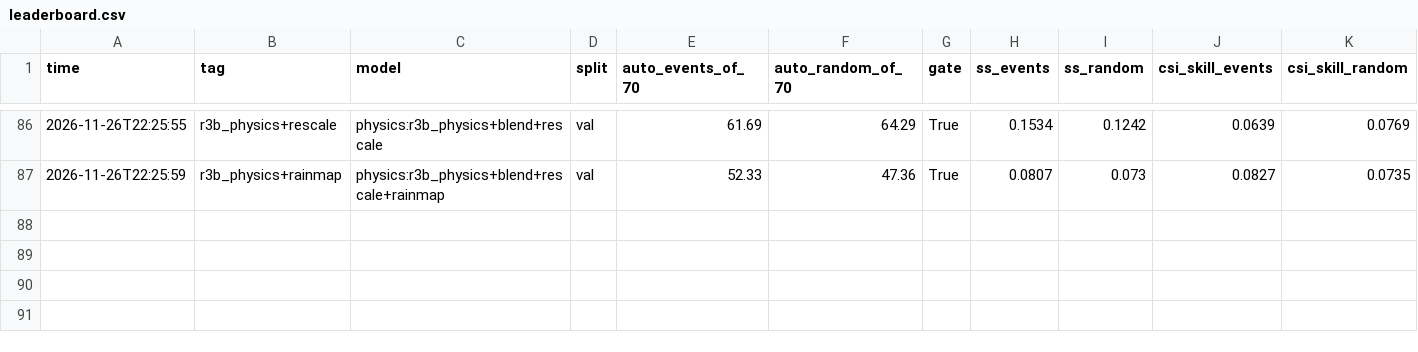
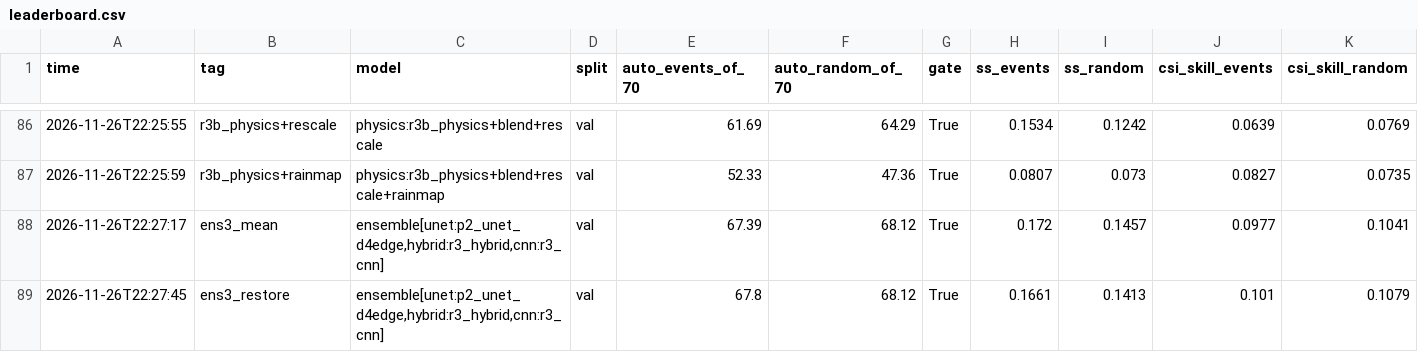
Before and after one commit to rachit-suresh/weather-sim, a CSV file: runs/leaderboard.csv, drawn as a sheet; only a part is shown, gaps mark what is left out; rows hold the shown columns only; the diff names each change by its address in the sheet, - before the commit and + after, or states it on an @@ line.

```diff
--- a/runs/leaderboard.csv
+++ b/runs/leaderboard.csv
+row 88: 2026-11-26T22:27:17 | ens3_mean | ensemble[unet:p2_unet_d4edge,hybrid:r3_hybrid,cnn:r3_cnn] | val | 67.39 | 68.12 | True | 0.172 | 0.1457 | 0.0977 | 0.1041
+row 89: 2026-11-26T22:27:45 | ens3_restore | ensemble[unet:p2_unet_d4edge,hybrid:r3_hybrid,cnn:r3_cnn] | val | 67.8 | 68.12 | True | 0.1661 | 0.1413 | 0.101 | 0.1079
```
